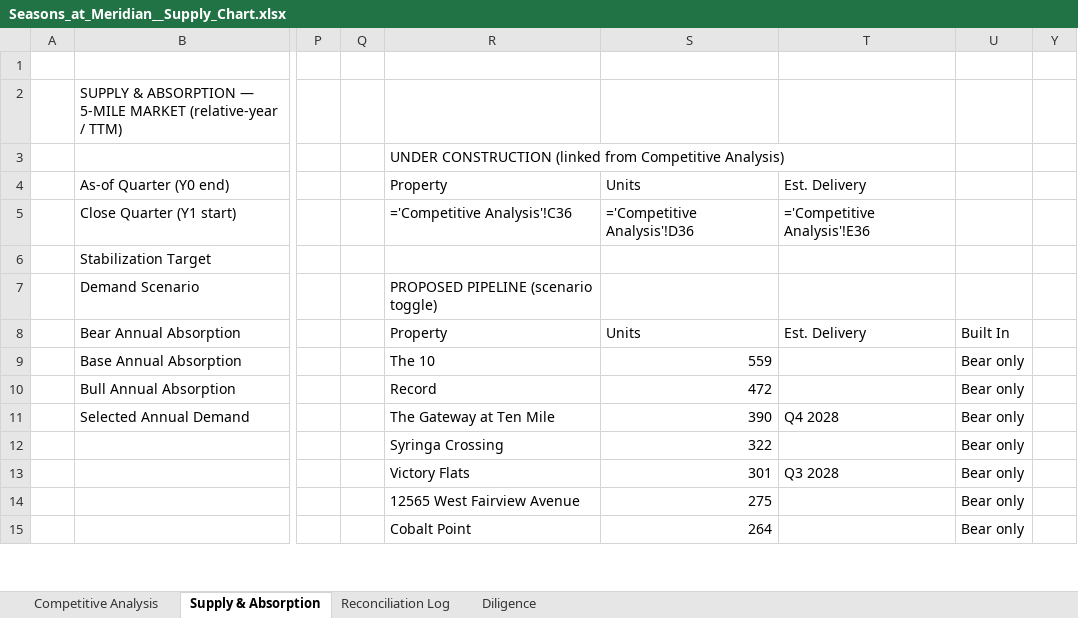
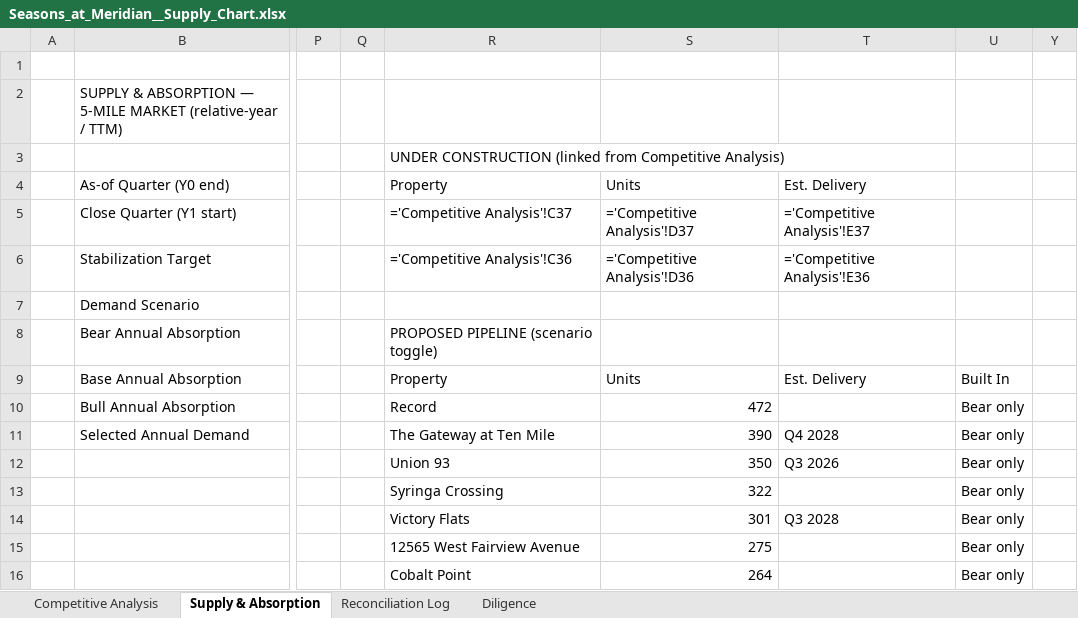
Before and after one commit to rich-f-ritter/Boise-Deals, an Excel workbook: SeasonsMeridian/supply/Seasons_at_Meridian__Supply_Chart.xlsx, sheet Supply & Absorption, drawn as a sheet; only a part is shown, gaps mark what is left out; values as stored, in another font and other column widths than the file's, no cell formats; formulas without a stored value are shown as written; rows hold the shown columns only; the diff covers the shown part only; the diff names each change by its address in the sheet, - before the commit and + after, or states it on an @@ line.

```diff
--- a/SeasonsMeridian/supply/Seasons_at_Meridian__Supply_Chart.xlsx (sheet Supply & Absorption)
+++ b/SeasonsMeridian/supply/Seasons_at_Meridian__Supply_Chart.xlsx (sheet Supply & Absorption)
-R5: ='Competitive Analysis'!C36
+R5: ='Competitive Analysis'!C37
-S5: ='Competitive Analysis'!D36
+S5: ='Competitive Analysis'!D37
-T5: ='Competitive Analysis'!E36
+T5: ='Competitive Analysis'!E37
-R6: (empty)
+R6: ='Competitive Analysis'!C36
-S6: (empty)
+S6: ='Competitive Analysis'!D36
-T6: (empty)
+T6: ='Competitive Analysis'!E36
-R7: PROPOSED PIPELINE (scenario toggle)
+R7: (empty)
-R8: Property
+R8: PROPOSED PIPELINE (scenario toggle)
-S8: Units
+S8: (empty)
-T8: Est. Delivery
+T8: (empty)
-U8: Built In
+U8: (empty)
-R9: The 10
+R9: Property
-S9: 559
+S9: Units
-T9: (empty)
+T9: Est. Delivery
-U9: Bear only
+U9: Built In
+row 12:  |  |  |  | Union 93 | 350 | Q3 2026 | Bear only
```
Also changed, not shown: 1 removed row and 35 edited cells elsewhere in this sheet, sheet Competitive Analysis, sheet Diligence, sheet Reconciliation Log, cell formats, hidden cells, CanyonRidge/supply/Canyon_Ridge__Supply_Chart.xlsx, 15 other files.
